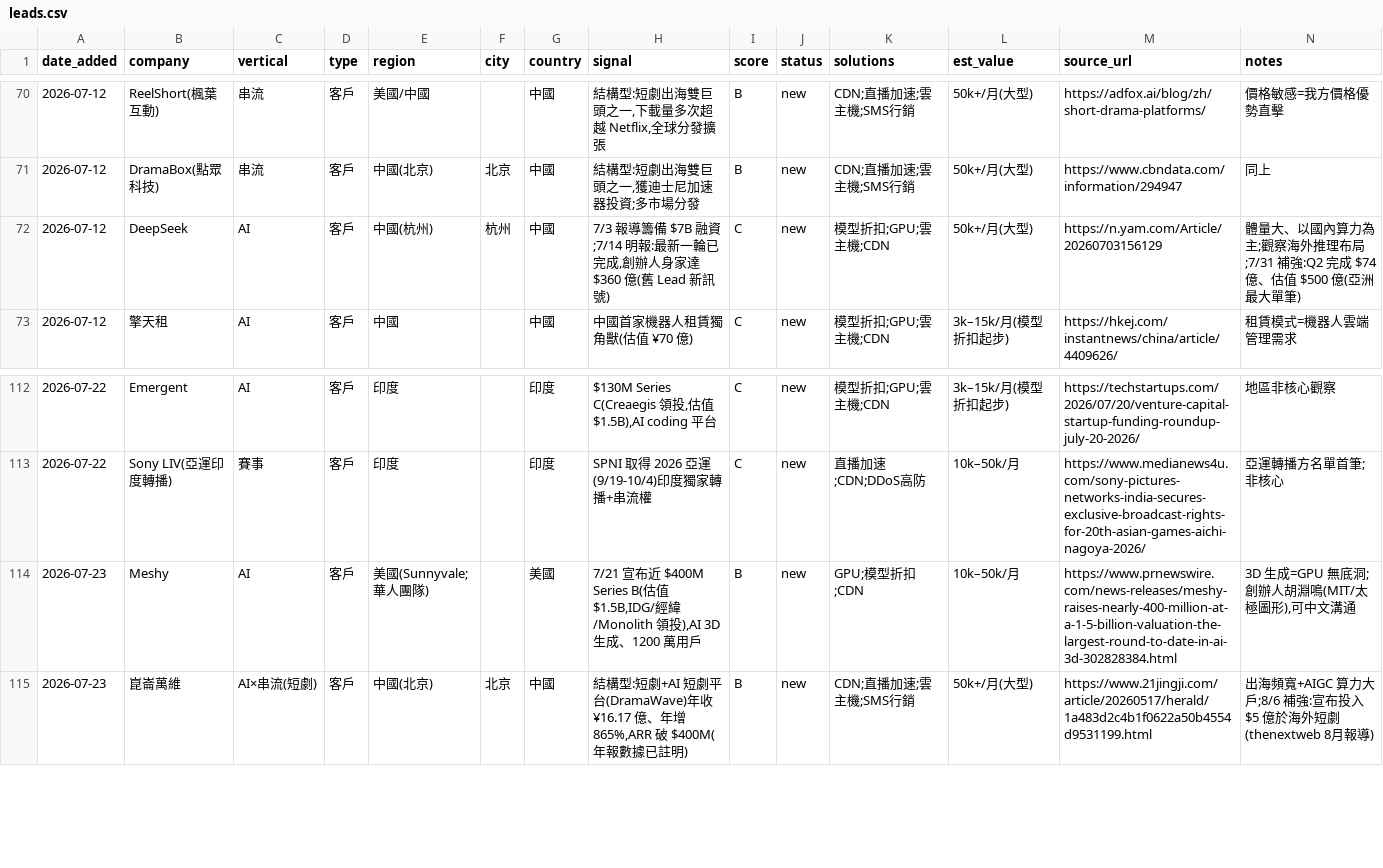
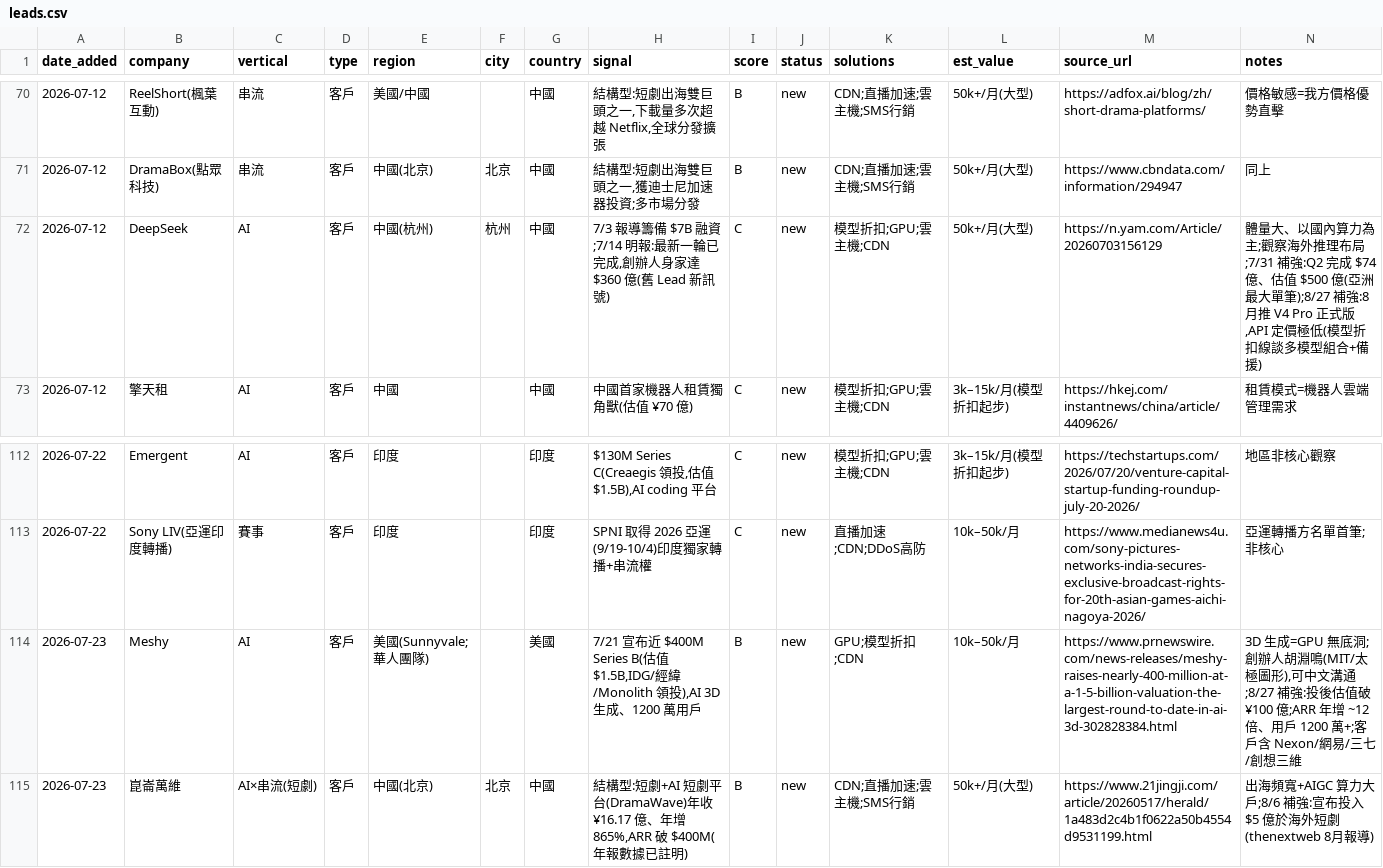
Before and after one commit to michael80321/AIBD, a CSV file: leads/leads.csv, drawn as a sheet; only a part is shown, gaps mark what is left out.

```diff
--- a/leads/leads.csv
+++ b/leads/leads.csv
@@ -71,3 +71,3 @@ date_added,company,vertical,type,region,city,country,signal,score,status,solutio
 2026-07-12,DramaBox(點眾科技),串流,客戶,中國(北京),北京,中國,"結構型:短劇出海雙巨頭之一,獲迪士尼加速器投資;多市場分發",B,new,CDN;直播加速;雲主機;SMS行銷,50k+/月(大型),https://www.cbndata.com/information/294947,同上
-2026-07-12,DeepSeek,AI,客戶,中國(杭州),杭州,中國,"7/3 報導籌備 $7B 融資;7/14 明報:最新一輪已完成,創辦人身家達 $360 億(舊 Lead 新訊號)",C,new,模型折扣;GPU;雲主機;CDN,50k+/月(大型),https://n.yam.com/Article/20260703156129,體量大、以國內算力為主;觀察海外推理布局;7/31 補強:Q2 完成 $74 億、估值 $500 億(亞洲最大單筆)
+2026-07-12,DeepSeek,AI,客戶,中國(杭州),杭州,中國,"7/3 報導籌備 $7B 融資;7/14 明報:最新一輪已完成,創辦人身家達 $360 億(舊 Lead 新訊號)",C,new,模型折扣;GPU;雲主機;CDN,50k+/月(大型),https://n.yam.com/Article/20260703156129,"體量大、以國內算力為主;觀察海外推理布局;7/31 補強:Q2 完成 $74 億、估值 $500 億(亞洲最大單筆);8/27 補強:8 月推 V4 Pro 正式版,API 定價極低(模型折扣線談多模型組合+備援)"
 2026-07-12,擎天租,AI,客戶,中國,,中國,中國首家機器人租賃獨角獸(估值 ¥70 億),C,new,模型折扣;GPU;雲主機;CDN,3k–15k/月(模型折扣起步),https://hkej.com/instantnews/china/article/4409626/,租賃模式=機器人雲端管理需求
@@ -113,3 +113,3 @@ date_added,company,vertical,type,region,city,country,signal,score,status,solutio
 2026-07-22,Sony LIV(亞運印度轉播),賽事,客戶,印度,,印度,SPNI 取得 2026 亞運(9/19-10/4)印度獨家轉播+串流權,C,new,直播加速;CDN;DDoS高防,10k–50k/月,https://www.medianews4u.com/sony-pictures-networks-india-secures-exclusive-broadcast-rights-for-20th-asian-games-aichi-nagoya-2026/,亞運轉播方名單首筆;非核心
-2026-07-23,Meshy,AI,客戶,美國(Sunnyvale;華人團隊),,美國,"7/21 宣布近 $400M Series B(估值 $1.5B,IDG/經緯/Monolith 領投),AI 3D 生成、1200 萬用戶",B,new,GPU;模型折扣;CDN,10k–50k/月,https://www.prnewswire.com/news-releases/meshy-raises-nearly-400-million-at-a-1-5-billion-valuation-the-largest-round-to-date-in-ai-3d-302828384.html,"3D 生成=GPU 無底洞;創辦人胡淵鳴(MIT/太極圖形),可中文溝通"
+2026-07-23,Meshy,AI,客戶,美國(Sunnyvale;華人團隊),,美國,"7/21 宣布近 $400M Series B(估值 $1.5B,IDG/經緯/Monolith 領投),AI 3D 生成、1200 萬用戶",B,new,GPU;模型折扣;CDN,10k–50k/月,https://www.prnewswire.com/news-releases/meshy-raises-nearly-400-million-at-a-1-5-billion-valuation-the-largest-round-to-date-in-ai-3d-302828384.html,"3D 生成=GPU 無底洞;創辦人胡淵鳴(MIT/太極圖形),可中文溝通;8/27 補強:投後估值破 ¥100 億;ARR 年增 ~12 倍、用戶 1200 萬+;客戶含 Nexon/網易/三七/創想三維"
 2026-07-23,崑崙萬維,AI×串流(短劇),客戶,中國(北京),北京,中國,"結構型:短劇+AI 短劇平台(DramaWave)年收 ¥16.17 億、年增 865%,ARR 破 $400M(年報數據已註明)",B,new,CDN;直播加速;雲主機;SMS行銷,50k+/月(大型),https://www.21jingji.com/article/20260517/herald/1a483d2c4b1f0622a50b4554d9531199.html,出海頻寬+AIGC 算力大戶;8/6 補強:宣布投入 $5 億於海外短劇(thenextweb 8月報導)
```
Also changed, not shown: 3 other files.
